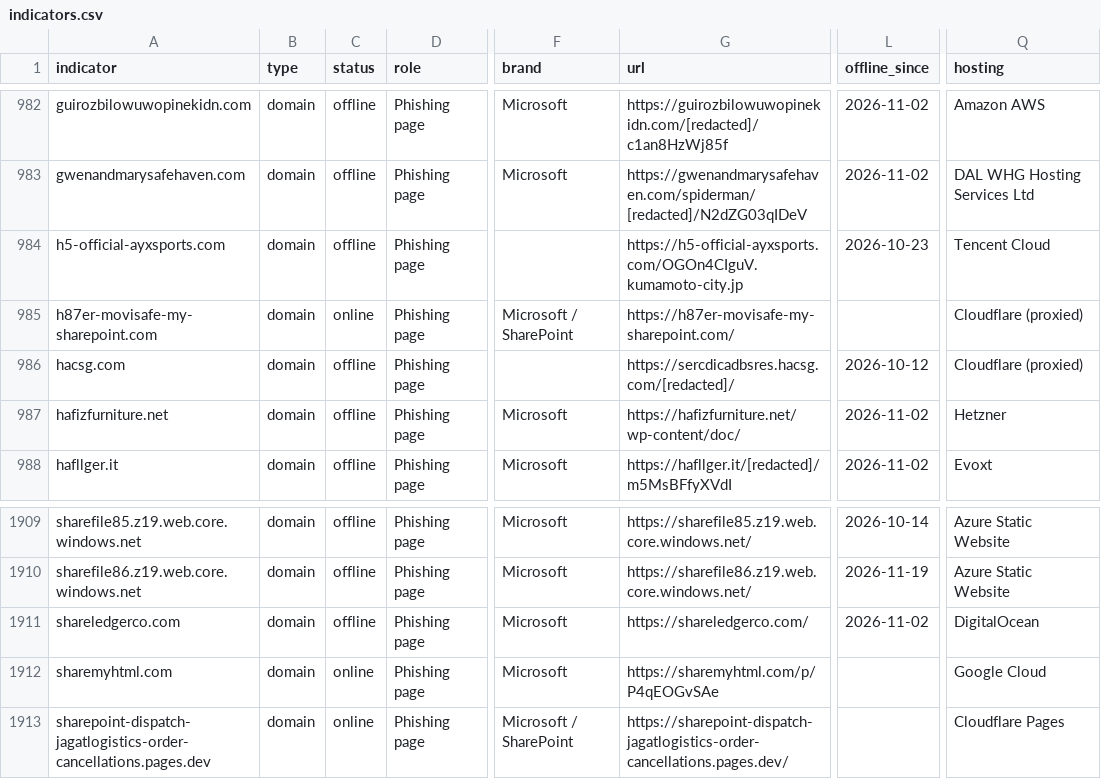
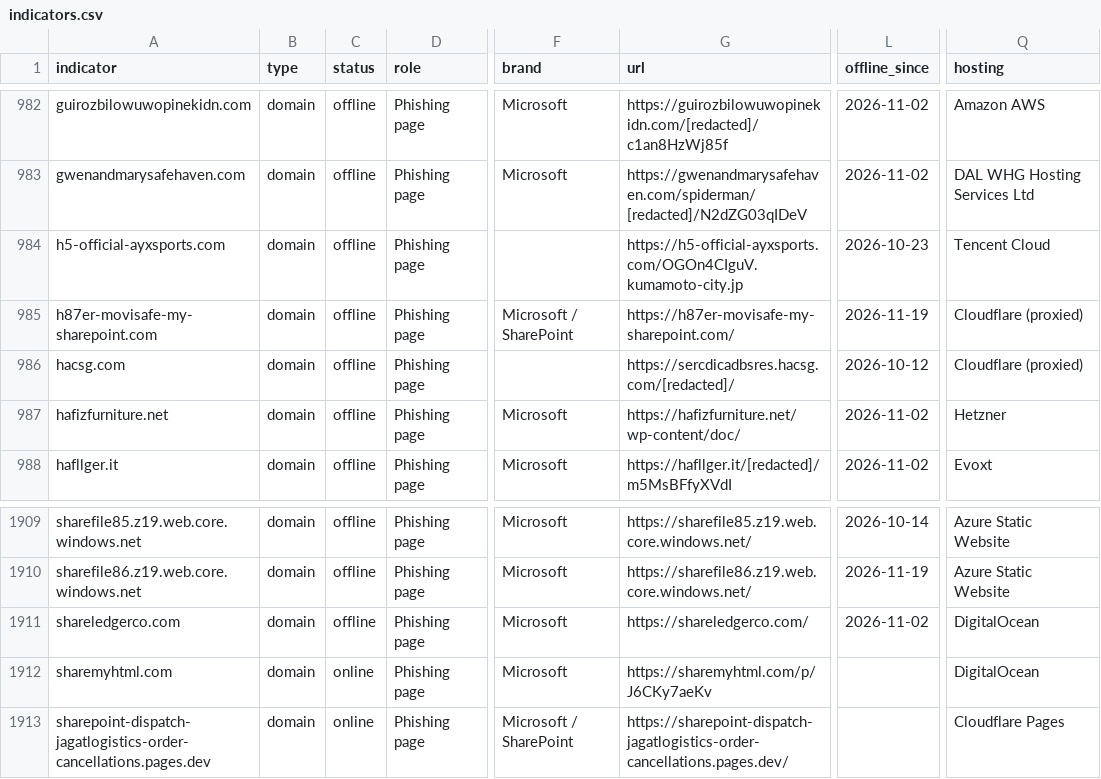
Before and after one commit to newtonpaul-hunting/Phish_Sight_IOCs, a CSV file: credential-phishing/indicators.csv, drawn as a sheet; only a part is shown, gaps mark what is left out; the diff names each change by its address in the sheet, - before the commit and + after, or states it on an @@ line.

Commit message:
Update IOCs (11,726 indicators, 234 payloads)

```diff
--- a/credential-phishing/indicators.csv
+++ b/credential-phishing/indicators.csv
-C985 (status): online
+C985 (status): offline
-L985 (offline_since): (empty)
+L985 (offline_since): 2026-11-19
-G1912 (url): https://sharemyhtml.com/p/P4qEOGvSAe
+G1912 (url): https://sharemyhtml.com/p/J6CKy7aeKv
-Q1912 (hosting): Google Cloud
+Q1912 (hosting): DigitalOcean
```
Also changed, not shown: device-code-phishing/indicators.csv, payloads/payloads.csv, 13 other files.
